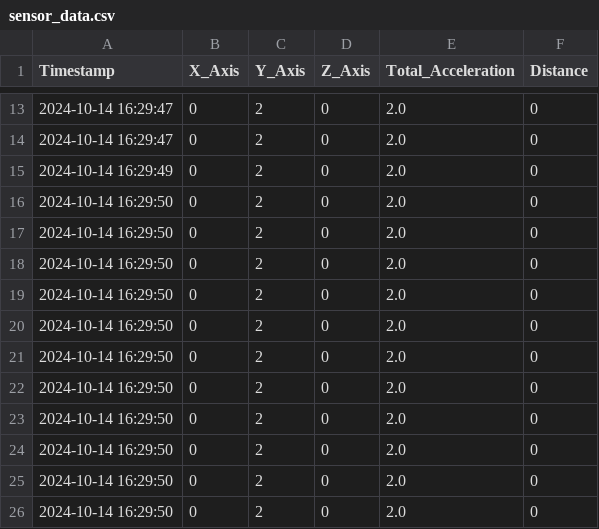
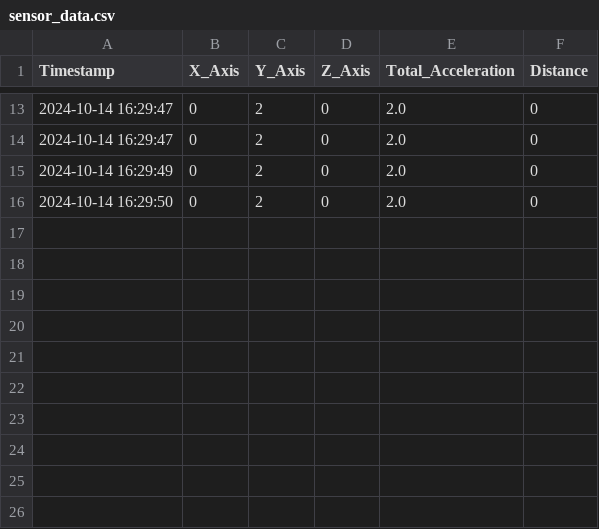
Before and after one commit to 23882972/Driving-Assistance-Sensor, a CSV file: sensor_data.csv, drawn as a sheet; only a part is shown, gaps mark what is left out; the diff names each change by its address in the sheet, - before the commit and + after, or states it on an @@ line.

Commit message:
Auto-push: 2024-10-15 00:59:59

```diff
--- a/sensor_data.csv
+++ b/sensor_data.csv
-row 17: 2024-10-14 16:29:50 | 0 | 2 | 0 | 2.0 | 0
-row 18: 2024-10-14 16:29:50 | 0 | 2 | 0 | 2.0 | 0
-row 19: 2024-10-14 16:29:50 | 0 | 2 | 0 | 2.0 | 0
-row 20: 2024-10-14 16:29:50 | 0 | 2 | 0 | 2.0 | 0
-row 21: 2024-10-14 16:29:50 | 0 | 2 | 0 | 2.0 | 0
-row 22: 2024-10-14 16:29:50 | 0 | 2 | 0 | 2.0 | 0
-row 23: 2024-10-14 16:29:50 | 0 | 2 | 0 | 2.0 | 0
-row 24: 2024-10-14 16:29:50 | 0 | 2 | 0 | 2.0 | 0
-row 25: 2024-10-14 16:29:50 | 0 | 2 | 0 | 2.0 | 0
-row 26: 2024-10-14 16:29:50 | 0 | 2 | 0 | 2.0 | 0
```
